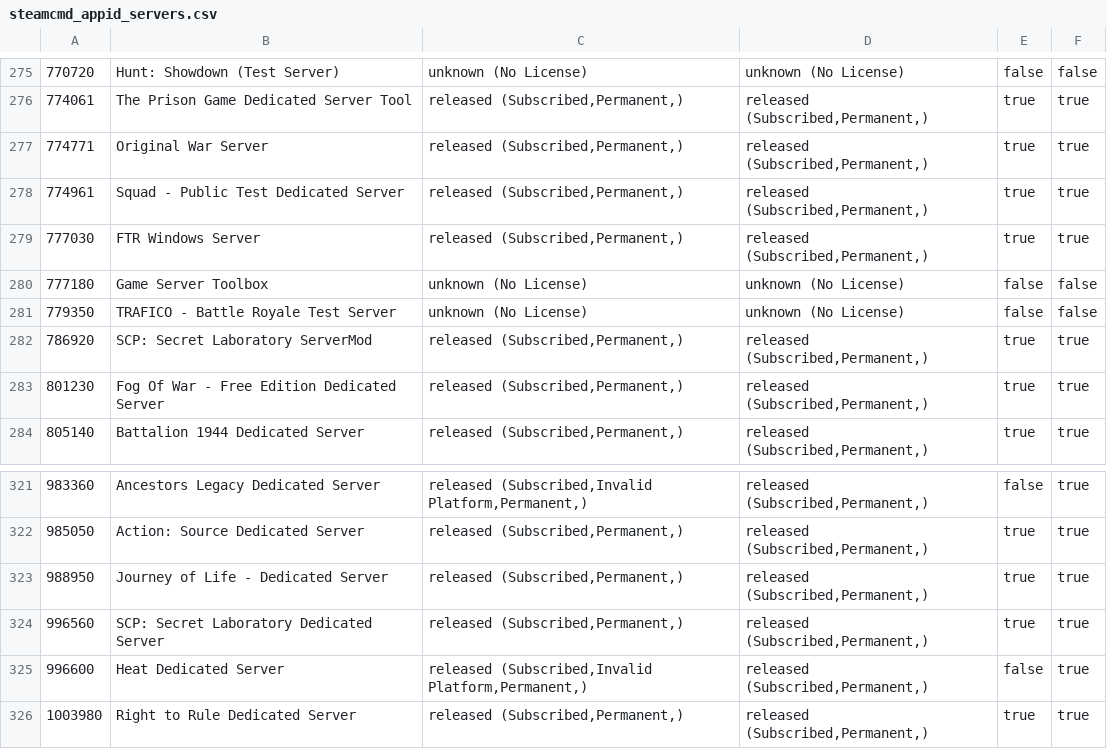
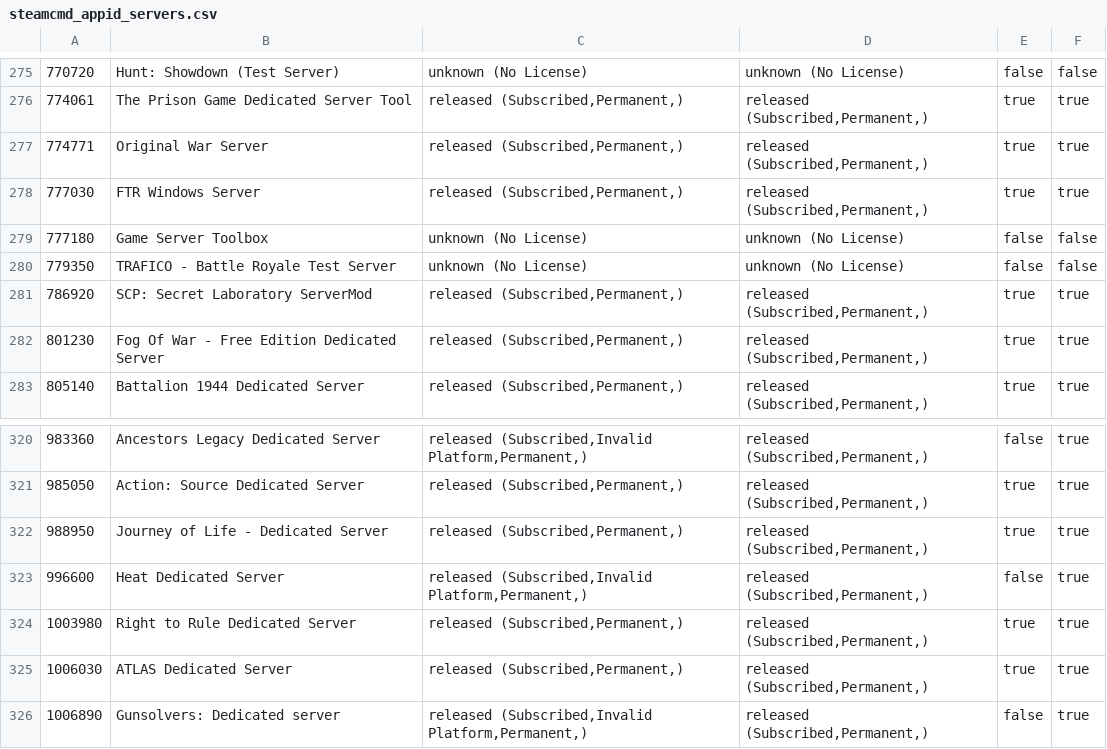
Before and after one commit to dgibbs64/SteamCMD-AppID-List-Servers, a CSV file: steamcmd_appid_servers.csv, drawn as a sheet; only a part is shown, gaps mark what is left out; the shorter side is filled out with more unchanged rows.

```diff
--- a/steamcmd_appid_servers.csv
+++ b/steamcmd_appid_servers.csv
@@ -277,3 +277,2 @@
 774771,"Original War Server","released (Subscribed,Permanent,)","released (Subscribed,Permanent,)",true,true
-774961,"Squad - Public Test Dedicated Server","released (Subscribed,Permanent,)","released (Subscribed,Permanent,)",true,true
 777030,"FTR Windows Server","released (Subscribed,Permanent,)","released (Subscribed,Permanent,)",true,true
@@ -323,3 +322,2 @@
 988950,"Journey of Life - Dedicated Server","released (Subscribed,Permanent,)","released (Subscribed,Permanent,)",true,true
-996560,"SCP: Secret Laboratory Dedicated Server","released (Subscribed,Permanent,)","released (Subscribed,Permanent,)",true,true
 996600,"Heat Dedicated Server","released (Subscribed,Invalid Platform,Permanent,)","released (Subscribed,Permanent,)",false,true
```
Also changed, not shown: steamcmd_appid_servers_linux.csv, 3 other files.
